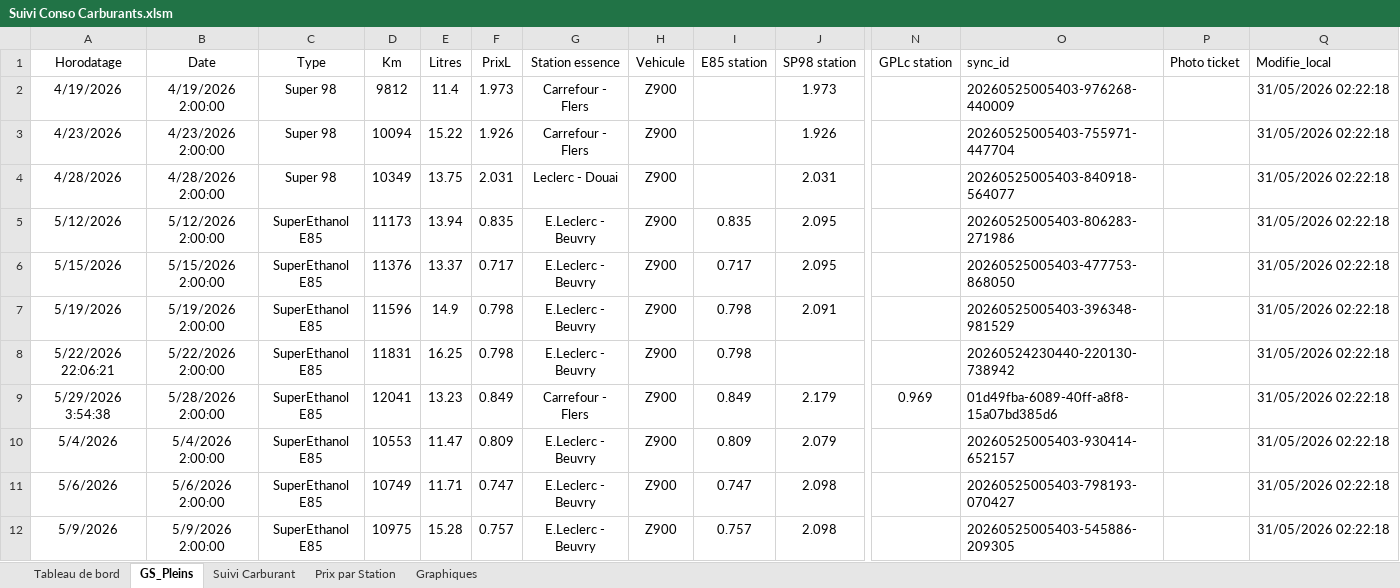
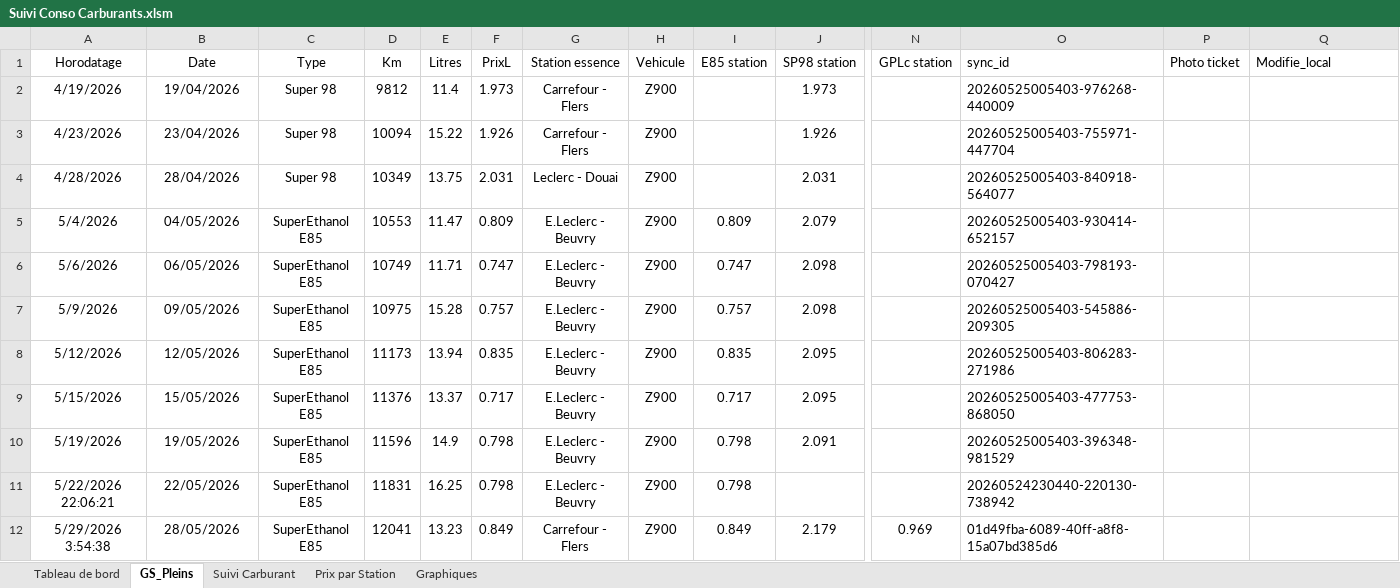
Before and after one commit to fdaubercy/suivi-conso-carburant, an Excel workbook: excel/Suivi Conso Carburants.xlsm, sheet GS_Pleins, drawn as a sheet; only a part is shown, gaps mark what is left out; values as stored, in another font and other column widths than the file's, no borders; charts and pictures and conditional formats and table styles not drawn; removed rows and columns are numbered as before the commit, all else as after; rows hold the shown columns only; the diff names each change by its address in the sheet, - before the commit and + after, or states it on an @@ line.

Commit message:
feat(excel): modGraphiques — tableau de bord graphique Excel (8 graphes web + KPIs) depuis Tableau2/GS_Pleins, params Budget/CO2, bouton relance [v4.4.0.0]

```diff
--- a/excel/Suivi Conso Carburants.xlsm (sheet GS_Pleins)
+++ b/excel/Suivi Conso Carburants.xlsm (sheet GS_Pleins)
-B2 (Date): 4/19/2026 2:00:00
+B2 (Date): 19/04/2026
-Q2:Q4 (Modifie_local): 31/05/2026 02:22:18
+Q2:Q4 (Modifie_local): (empty)
-B3 (Date): 4/23/2026 2:00:00
+B3 (Date): 23/04/2026
-B4 (Date): 4/28/2026 2:00:00
+B4 (Date): 28/04/2026
+row 5: 5/4/2026 | 04/05/2026 | SuperEthanol E85 | 10553 | 11.47 | 0.809 | E.Leclerc - Beuvry | Z900 | 0.809 | 2.079 |  | 20260525005403-930414-652157
+row 6: 5/6/2026 | 06/05/2026 | SuperEthanol E85 | 10749 | 11.71 | 0.747 | E.Leclerc - Beuvry | Z900 | 0.747 | 2.098 |  | 20260525005403-798193-070427
+row 7: 5/9/2026 | 09/05/2026 | SuperEthanol E85 | 10975 | 15.28 | 0.757 | E.Leclerc - Beuvry | Z900 | 0.757 | 2.098 |  | 20260525005403-545886-209305
-B8 (Date): 5/12/2026 2:00:00
+B8 (Date): 12/05/2026
-Q8:Q12 (Modifie_local): 31/05/2026 02:22:18
+Q8:Q12 (Modifie_local): (empty)
-B9 (Date): 5/15/2026 2:00:00
+B9 (Date): 15/05/2026
-B10 (Date): 5/19/2026 2:00:00
+B10 (Date): 19/05/2026
-B11 (Date): 5/22/2026 2:00:00
+B11 (Date): 22/05/2026
-B12 (Date): 5/28/2026 2:00:00
+B12 (Date): 28/05/2026
-row 10: 5/4/2026 | 5/4/2026 2:00:00 | SuperEthanol E85 | 10553 | 11.47 | 0.809 | E.Leclerc - Beuvry | Z900 | 0.809 | 2.079 |  | 20260525005403-930414-652157 |  | 31/05/2026 02:22:18
-row 11: 5/6/2026 | 5/6/2026 2:00:00 | SuperEthanol E85 | 10749 | 11.71 | 0.747 | E.Leclerc - Beuvry | Z900 | 0.747 | 2.098 |  | 20260525005403-798193-070427 |  | 31/05/2026 02:22:18
-row 12: 5/9/2026 | 5/9/2026 2:00:00 | SuperEthanol E85 | 10975 | 15.28 | 0.757 | E.Leclerc - Beuvry | Z900 | 0.757 | 2.098 |  | 20260525005403-545886-209305 |  | 31/05/2026 02:22:18
```
Also changed, not shown: sheet Suivi Carburant, sheet Tableau de bord, hidden cells, 6 other files.
